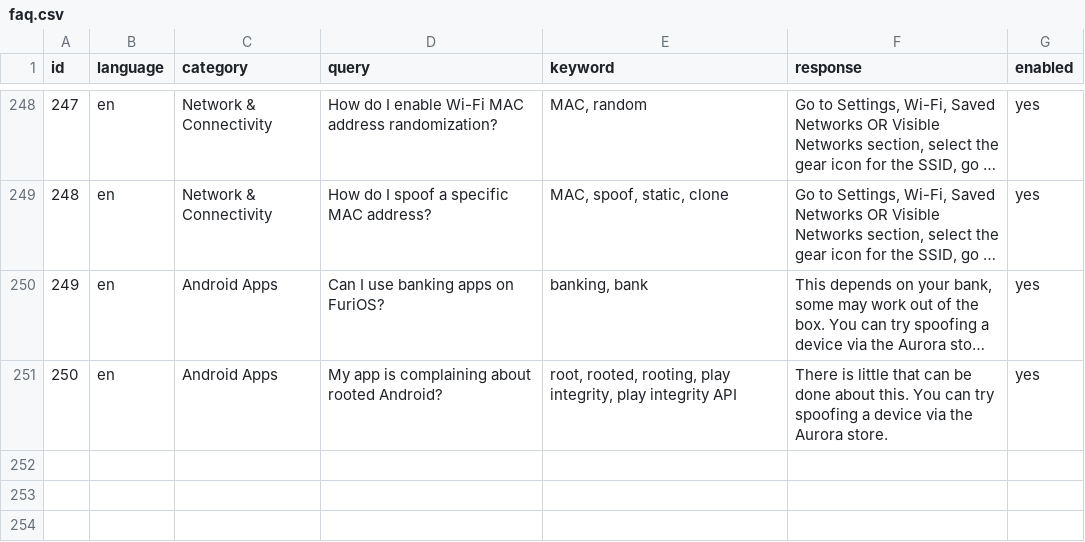
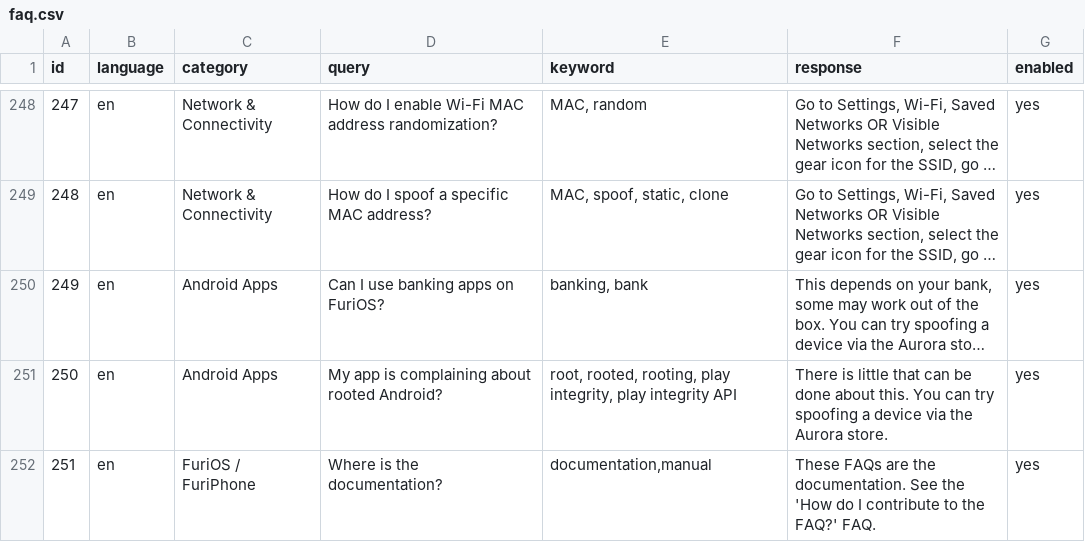
Before and after one commit to pini-gh/furilabs-faq, a CSV file: faq.csv, drawn as a sheet; only a part is shown, gaps mark what is left out; long unchanged cells end in ….

Commit message:
FuriPhone: Where is the documentation?

```diff
--- a/faq.csv
+++ b/faq.csv
@@ -251 +251,2 @@ id,language,category,query,keyword,response,enabled
 250,en,Android Apps,My app is complaining about rooted Android?,"root, rooted, rooting, play integrity, play integrity API","There is little that can be done about this. You can try spoofing a device via the Aurora store.",yes
+251,en,FuriOS / FuriPhone,Where is the documentation?,"documentation,manual","These FAQs are the documentation. See the 'How do I contribute to the FAQ?' FAQ.",yes
```
